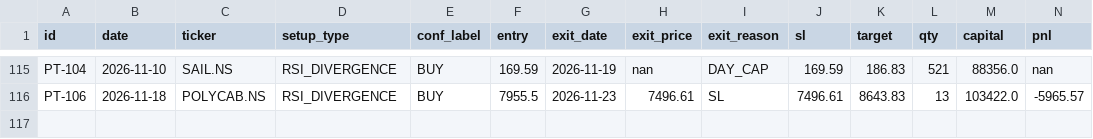
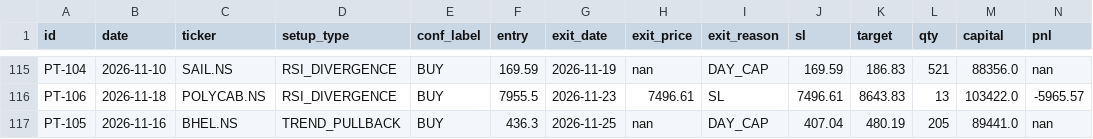
Before and after one commit to saisravanpalvaye/trading-bot-v2, a CSV file: trade_log.csv, drawn as a sheet; only a part is shown, gaps mark what is left out; rows hold the shown columns only; the diff names each change by its address in the sheet, - before the commit and + after, or states it on an @@ line.

```diff
--- a/trade_log.csv
+++ b/trade_log.csv
+row 117: PT-105 | 2026-11-16 | BHEL.NS | TREND_PULLBACK | BUY | 436.3 | 2026-11-25 | nan | DAY_CAP | 407.04 | 480.19 | 205 | 89441.0 | nan
```
Also changed, not shown: paper_trades.csv.
